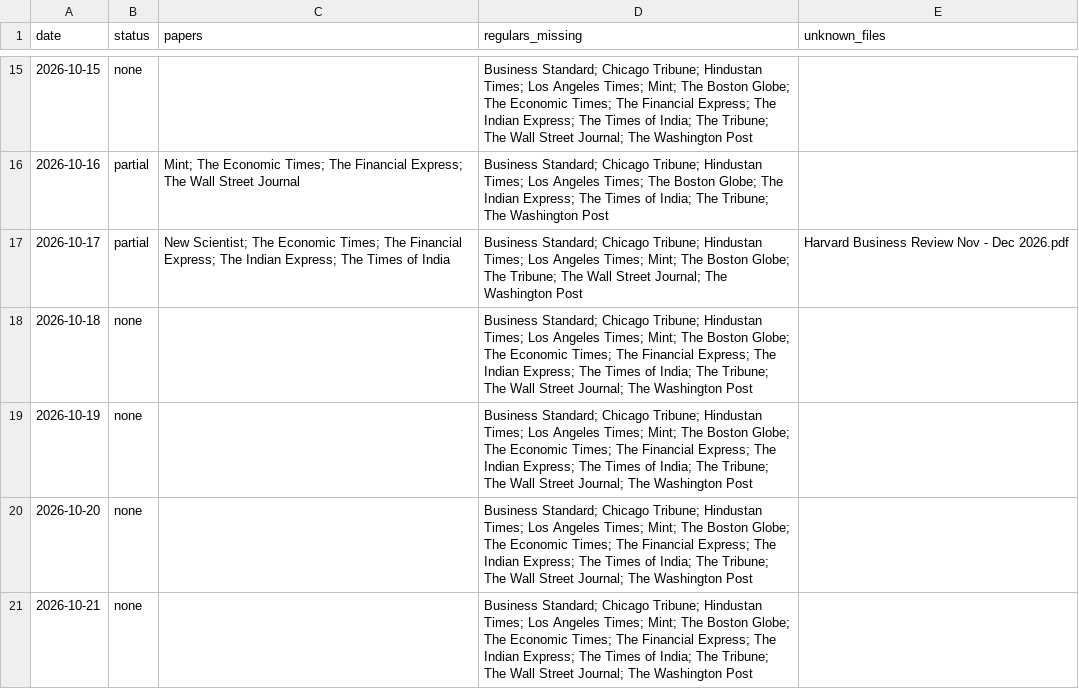
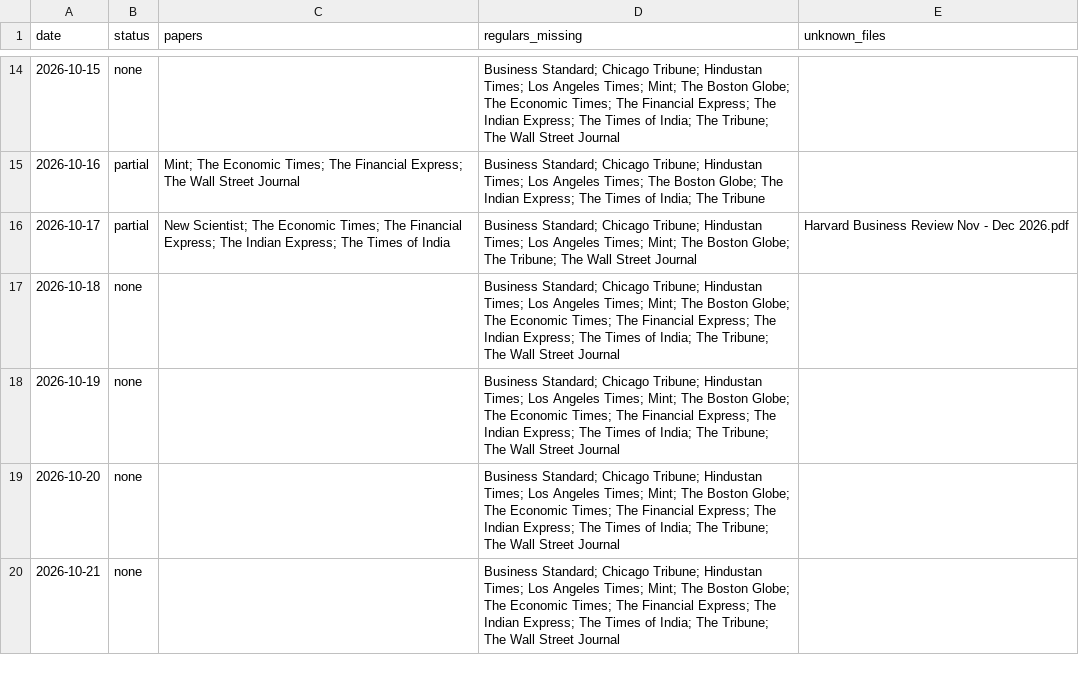
Before and after one commit to Aakash10867/SUPERFORECASTER, a CSV file: data/coverage.csv, drawn as a sheet; only a part is shown, gaps mark what is left out; the diff covers the shown part only.

```diff
--- a/data/coverage.csv
+++ b/data/coverage.csv
@@ -15,7 +14,7 @@ date,status,papers,regulars_missing,unknown_files
-2026-10-15,none,,Business Standard; Chicago Tribune; Hindustan Times; Los Angeles Times; Mint; The Boston Globe; The Economic Times; The Financial Express; The Indian Express; The Times of India; The Tribune; The Wall Street Journal; The Washington Post,
-2026-10-16,partial,Mint; The Economic Times; The Financial Express; The Wall Street Journal,Business Standard; Chicago Tribune; Hindustan Times; Los Angeles Times; The Boston Globe; The Indian Express; The Times of India; The Tribune; The Washington Post,
-2026-10-17,partial,New Scientist; The Economic Times; The Financial Express; The Indian Express; The Times of India,Business Standard; Chicago Tribune; Hindustan Times; Los Angeles Times; Mint; The Boston Globe; The Tribune; The Wall Street Journal; The Washington Post,Harvard Business Review Nov - Dec 2026.pdf
-2026-10-18,none,,Business Standard; Chicago Tribune; Hindustan Times; Los Angeles Times; Mint; The Boston Globe; The Economic Times; The Financial Express; The Indian Express; The Times of India; The Tribune; The Wall Street Journal; The Washington Post,
-2026-10-19,none,,Business Standard; Chicago Tribune; Hindustan Times; Los Angeles Times; Mint; The Boston Globe; The Economic Times; The Financial Express; The Indian Express; The Times of India; The Tribune; The Wall Street Journal; The Washington Post,
-2026-10-20,none,,Business Standard; Chicago Tribune; Hindustan Times; Los Angeles Times; Mint; The Boston Globe; The Economic Times; The Financial Express; The Indian Express; The Times of India; The Tribune; The Wall Street Journal; The Washington Post,
-2026-10-21,none,,Business Standard; Chicago Tribune; Hindustan Times; Los Angeles Times; Mint; The Boston Globe; The Economic Times; The Financial Express; The Indian Express; The Times of India; The Tribune; The Wall Street Journal; The Washington Post,
+2026-10-15,none,,Business Standard; Chicago Tribune; Hindustan Times; Los Angeles Times; Mint; The Boston Globe; The Economic Times; The Financial Express; The Indian Express; The Times of India; The Tribune; The Wall Street Journal,
+2026-10-16,partial,Mint; The Economic Times; The Financial Express; The Wall Street Journal,Business Standard; Chicago Tribune; Hindustan Times; Los Angeles Times; The Boston Globe; The Indian Express; The Times of India; The Tribune,
+2026-10-17,partial,New Scientist; The Economic Times; The Financial Express; The Indian Express; The Times of India,Business Standard; Chicago Tribune; Hindustan Times; Los Angeles Times; Mint; The Boston Globe; The Tribune; The Wall Street Journal,Harvard Business Review Nov - Dec 2026.pdf
+2026-10-18,none,,Business Standard; Chicago Tribune; Hindustan Times; Los Angeles Times; Mint; The Boston Globe; The Economic Times; The Financial Express; The Indian Express; The Times of India; The Tribune; The Wall Street Journal,
+2026-10-19,none,,Business Standard; Chicago Tribune; Hindustan Times; Los Angeles Times; Mint; The Boston Globe; The Economic Times; The Financial Express; The Indian Express; The Times of India; The Tribune; The Wall Street Journal,
+2026-10-20,none,,Business Standard; Chicago Tribune; Hindustan Times; Los Angeles Times; Mint; The Boston Globe; The Economic Times; The Financial Express; The Indian Express; The Times of India; The Tribune; The Wall Street Journal,
+2026-10-21,none,,Business Standard; Chicago Tribune; Hindustan Times; Los Angeles Times; Mint; The Boston Globe; The Economic Times; The Financial Express; The Indian Express; The Times of India; The Tribune; The Wall Street Journal,
```
Also changed, not shown: 1 added row, 1 removed row and 19 edited cells elsewhere in this file, data/pending_resolutions.csv, data/questions.csv, 6 other files.
